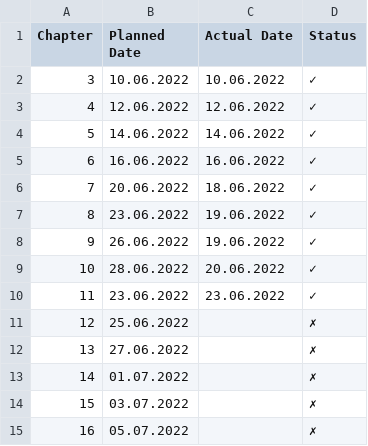
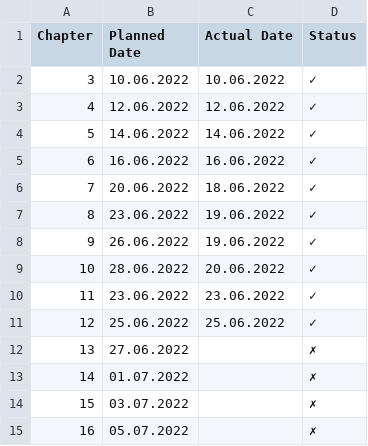
Before and after one commit to mkohlhaas/Haskell-in-Depth, a CSV file: tt.csv, drawn as a sheet.

```diff
--- a/tt.csv
+++ b/tt.csv
@@ -10,3 +10,3 @@ Chapter,Planned Date,Actual Date,Status
 11,23.06.2022,23.06.2022,✓
-12,25.06.2022,,✗
+12,25.06.2022,25.06.2022,✓
 13,27.06.2022,,✗
```
Also changed, not shown: 18 other files.
